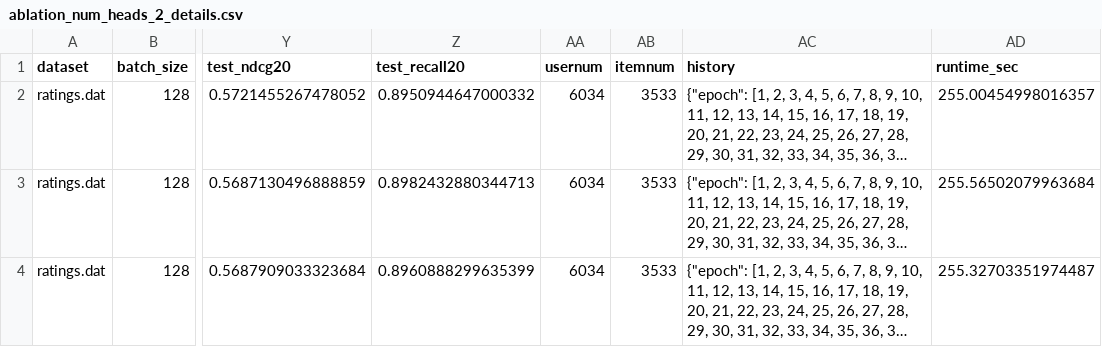
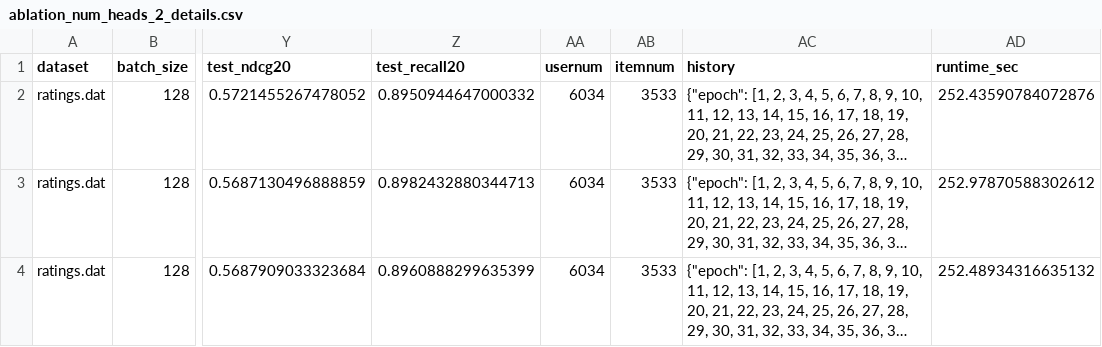
Before and after one commit to Iqbalarsa/RS-Assignment-2, a CSV file: results/ablation_num_heads_2_details.csv, drawn as a sheet; only a part is shown, gaps mark what is left out; long unchanged cells end in …; the diff names each change by its address in the sheet, - before the commit and + after, or states it on an @@ line.

```diff
--- a/results/ablation_num_heads_2_details.csv
+++ b/results/ablation_num_heads_2_details.csv
-AD2 (runtime_sec): 255.00454998016357
+AD2 (runtime_sec): 252.43590784072876
-AD3 (runtime_sec): 255.56502079963684
+AD3 (runtime_sec): 252.97870588302612
-AD4 (runtime_sec): 255.32703351974487
+AD4 (runtime_sec): 252.48934316635132
```
Also changed, not shown: results/ablation_num_heads_1_details.csv, 15 other files.
